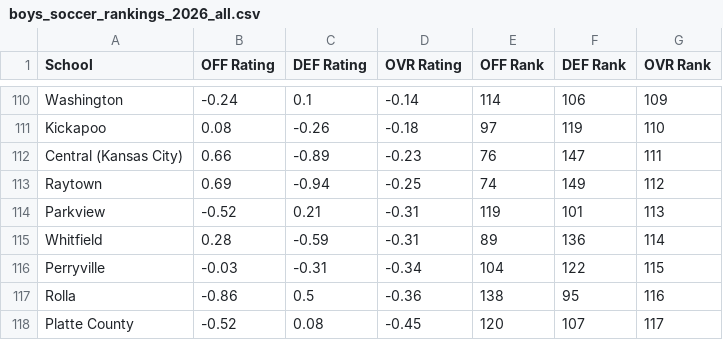
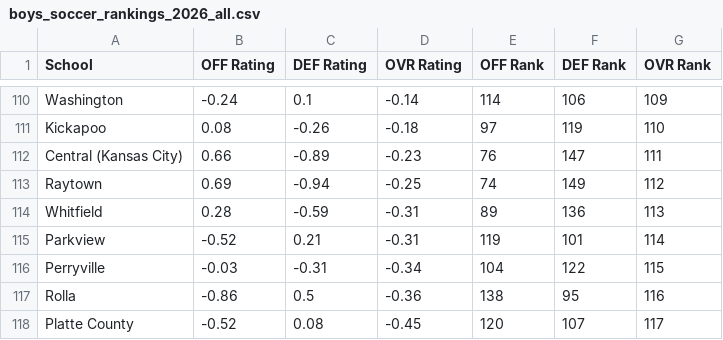
Before and after one commit to AllMOSports/Boys_Soccer_Ratings_2026, a CSV file: boys_soccer_rankings_2026_all.csv, drawn as a sheet; only a part is shown, gaps mark what is left out; the diff covers the shown part only.

```diff
--- a/boys_soccer_rankings_2026_all.csv
+++ b/boys_soccer_rankings_2026_all.csv
@@ -113,4 +113,4 @@ Central (Kansas City),0.66,-0.89,-0.23,76,147,111
 Raytown,0.69,-0.94,-0.25,74,149,112
-Parkview,-0.52,0.21,-0.31,119,101,113
-Whitfield,0.28,-0.59,-0.31,89,136,114
+Whitfield,0.28,-0.59,-0.31,89,136,113
+Parkview,-0.52,0.21,-0.31,119,101,114
 Perryville,-0.03,-0.31,-0.34,104,122,115
```
Also changed, not shown: 11 added rows, 11 removed rows and 9 edited cells elsewhere in this file, boys_soccer_rankings_2026_class2.csv, boys_soccer_rankings_2026_class3.csv, 11 other files.
